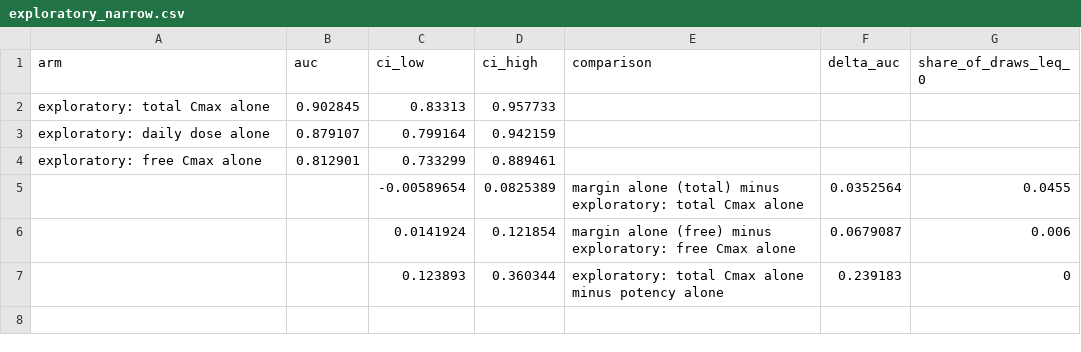
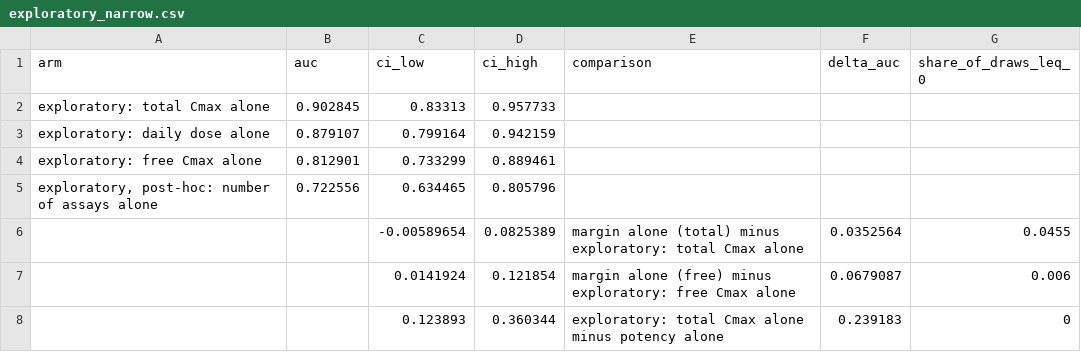
Before and after one commit to millerandmuller/chip2dose, a CSV file: results/exploratory_narrow.csv, drawn as a sheet; the diff names each change by its address in the sheet, - before the commit and + after, or states it on an @@ line.

Commit message:
Name the basis on the summary's dose, and compute the assay-count confound
results/summary.md composed the equivalent daily dose as a child bullet of the
free-basis margin line and contained no basis word anywhere, so the only basis a
reader could reach for that number was the wrong one. The dose line now carries
"on total concentration" and the section heading names both bases.

The number of assays a drug was run in is now its own arm rather than a figure
stated in prose with nothing behind it: exploratory and post-hoc, signed so that
more assays means more concern, AUC 0.655 [0.566, 0.741] on the primary endpoint
against potency alone's 0.647, and 0.723 [0.634, 0.806] on the stricter one,
where it is higher than potency alone. Both documents now state the generated
values with their intervals. The pre-registered analysis is untouched: the arm is
exploratory, and the 36 fingerprinted functions are unchanged.

Tests now read prose. Nothing in the suite opened README.md or the report
outline, so a decider count could be swapped for that assay's presence count, a
basis clause deleted, or an AUC rounded, and the suite stayed green. The new
tests build every expected literal from the counts the data tests already pin or
from results/validation.json, count the copies of the duplicated paragraph, and
require every score-shaped number in either document to match a generated value
at the precision printed.

Also: the summary guard runs against the composer and asserts the committed file
equals it; the figure basis guards are keyed to the axis that draws the doses
rather than collected across every axis; the withdrawal status is compared as a
full label per figure, which pins the Garside ranks the figure states; and the
README's test count is checked against what pytest collects.

```diff
--- a/results/exploratory_narrow.csv
+++ b/results/exploratory_narrow.csv
+row 5: exploratory, post-hoc: number of assays alone | 0.722556 | 0.634465 | 0.805796
```
Also changed, not shown: results/exploratory_wide.csv, 10 other files.
